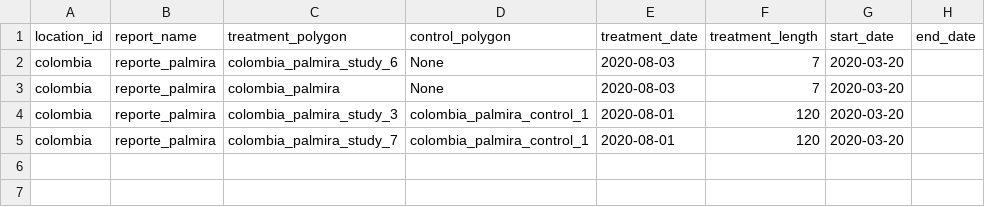
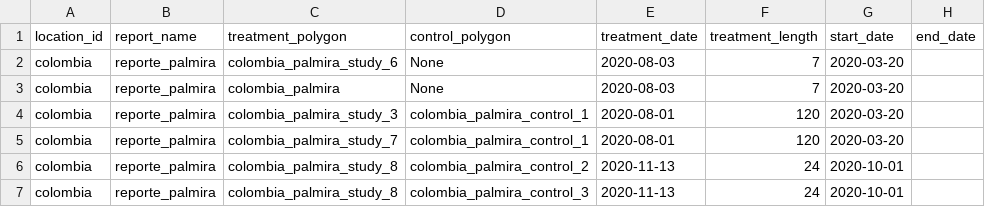
Before and after one commit to minigonche/covid_contact_graphs, a CSV file: interventions/intervenciones.csv, drawn as a sheet.

```diff
--- a/interventions/intervenciones.csv
+++ b/interventions/intervenciones.csv
@@ -5 +5,3 @@ colombia,reporte_palmira,colombia_palmira_study_3,colombia_palmira_control_1,202
 colombia,reporte_palmira,colombia_palmira_study_7,colombia_palmira_control_1,2020-08-01,120,2020-03-20,
+colombia,reporte_palmira,colombia_palmira_study_8,colombia_palmira_control_2,2020-11-13,24,2020-10-01,
+colombia,reporte_palmira,colombia_palmira_study_8,colombia_palmira_control_3,2020-11-13,24,2020-10-01,
```
Also changed, not shown: 3 other files.
